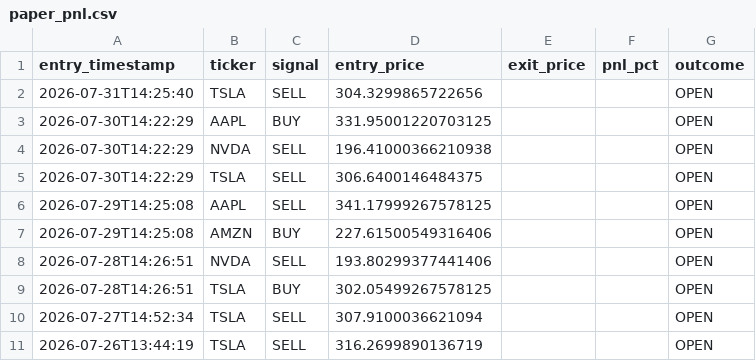
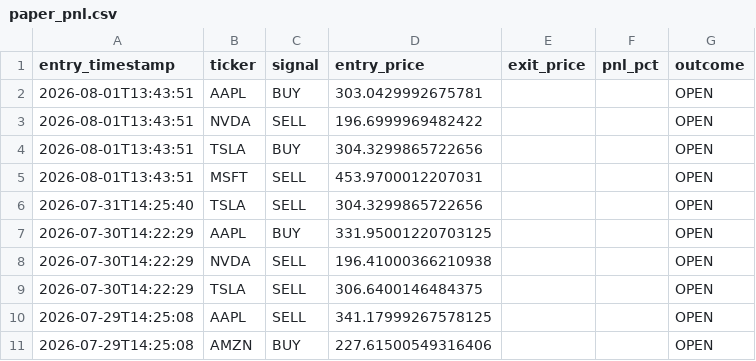
Before and after one commit to williamabrams88-hub/finance---investment-orchestrator, a CSV file: stock-sentiment/reports/paper_pnl.csv, drawn as a sheet; only a part is shown; the shorter side is filled out with more unchanged rows.

```diff
--- a/stock-sentiment/reports/paper_pnl.csv
+++ b/stock-sentiment/reports/paper_pnl.csv
@@ -1,2 +1,6 @@
 entry_timestamp,ticker,signal,entry_price,exit_price,pnl_pct,outcome
+2026-08-01T13:43:51,AAPL,BUY,303.0429992675781,,,OPEN
+2026-08-01T13:43:51,NVDA,SELL,196.6999969482422,,,OPEN
+2026-08-01T13:43:51,TSLA,BUY,304.3299865722656,,,OPEN
+2026-08-01T13:43:51,MSFT,SELL,453.9700012207031,,,OPEN
 2026-07-31T14:25:40,TSLA,SELL,304.3299865722656,,,OPEN
```
Also changed, not shown: stock-sentiment/reports/daily_digest.csv, stock-sentiment/reports/scores.csv, 1 other file.
